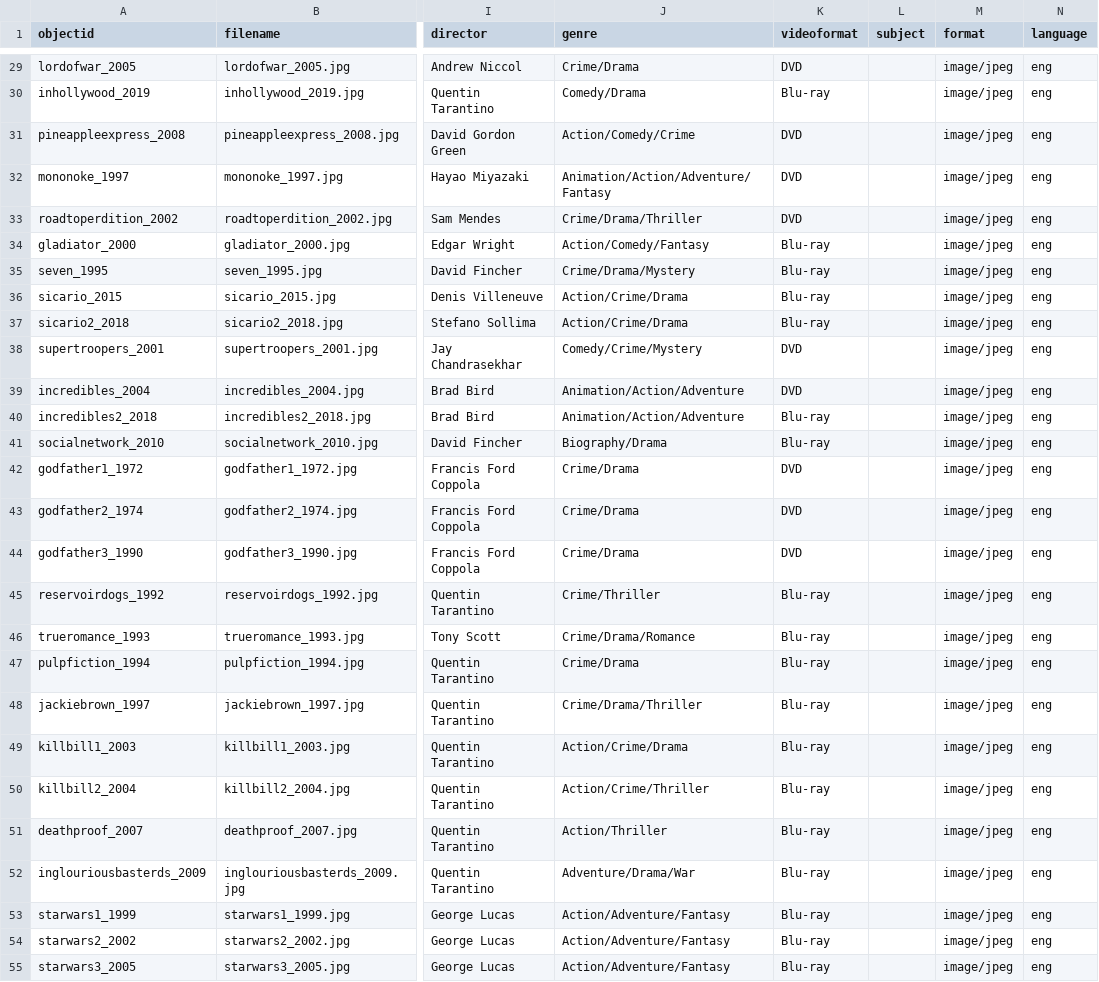
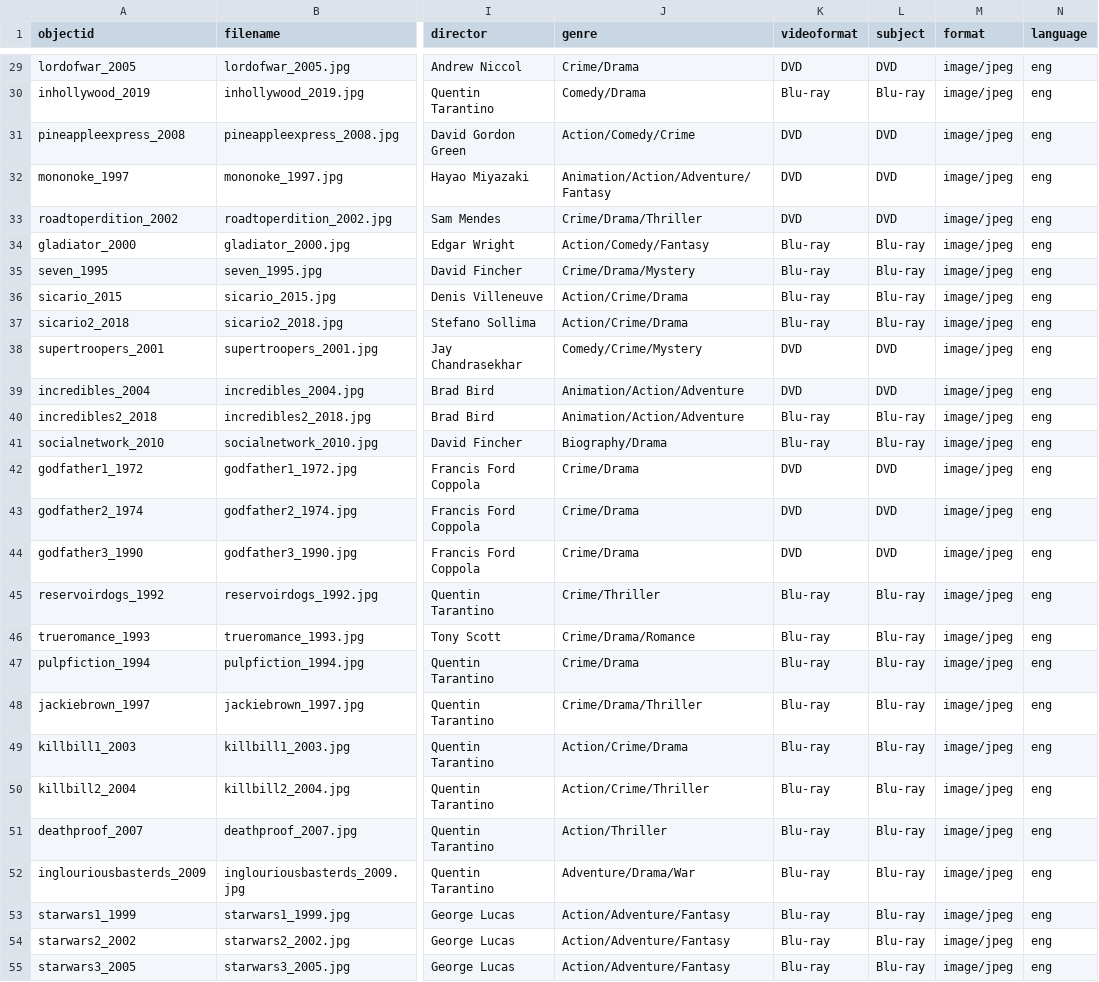
Before and after one commit to rthedrick91/movie-collection, a CSV file: _data/metadata.csv, drawn as a sheet; only a part is shown, gaps mark what is left out; the diff covers the shown part only; the diff names each change by its address in the sheet, - before the commit and + after, or states it on an @@ line.

```diff
--- a/_data/metadata.csv
+++ b/_data/metadata.csv
-L29 (subject): (empty)
+L29 (subject): DVD
-L30 (subject): (empty)
+L30 (subject): Blu-ray
-L31:L33 (subject): (empty)
+L31:L33 (subject): DVD
-L34:L37 (subject): (empty)
+L34:L37 (subject): Blu-ray
-L38:L39 (subject): (empty)
+L38:L39 (subject): DVD
-L40:L41 (subject): (empty)
+L40:L41 (subject): Blu-ray
-L42:L44 (subject): (empty)
+L42:L44 (subject): DVD
-L45:L55 (subject): (empty)
+L45:L55 (subject): Blu-ray
```
Also changed, not shown: 33 edited cells elsewhere in this file.
